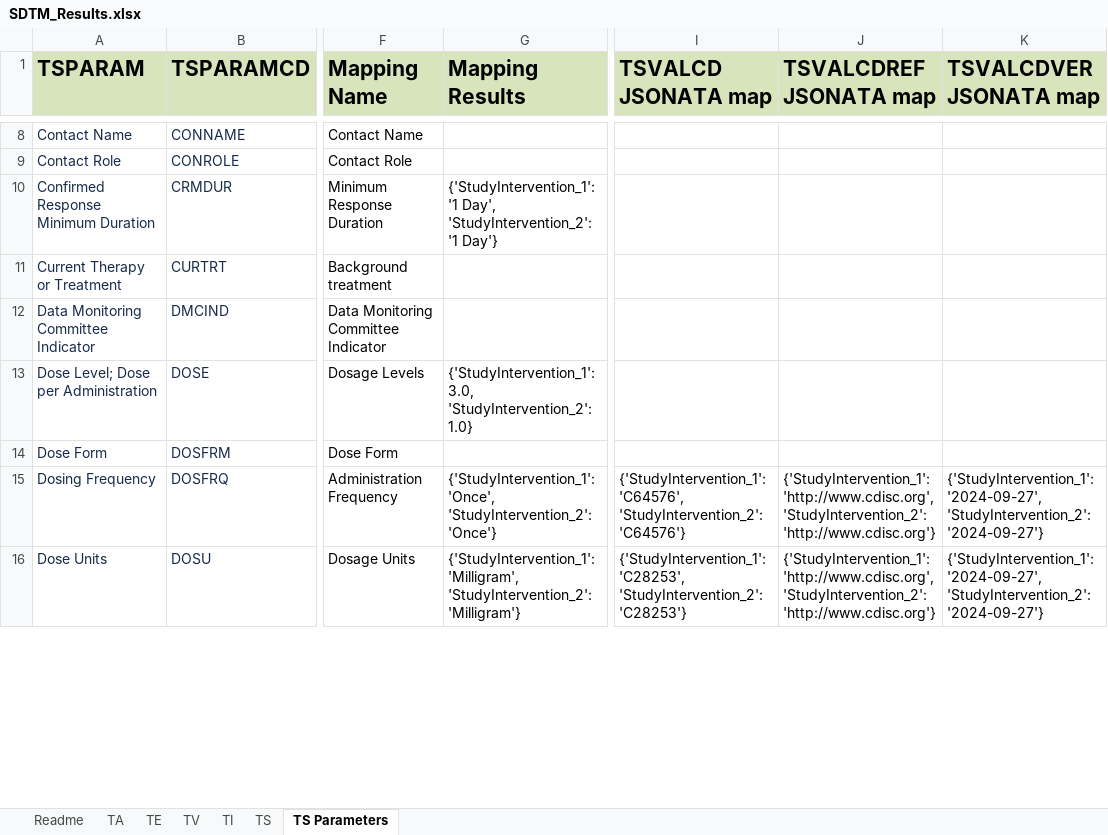
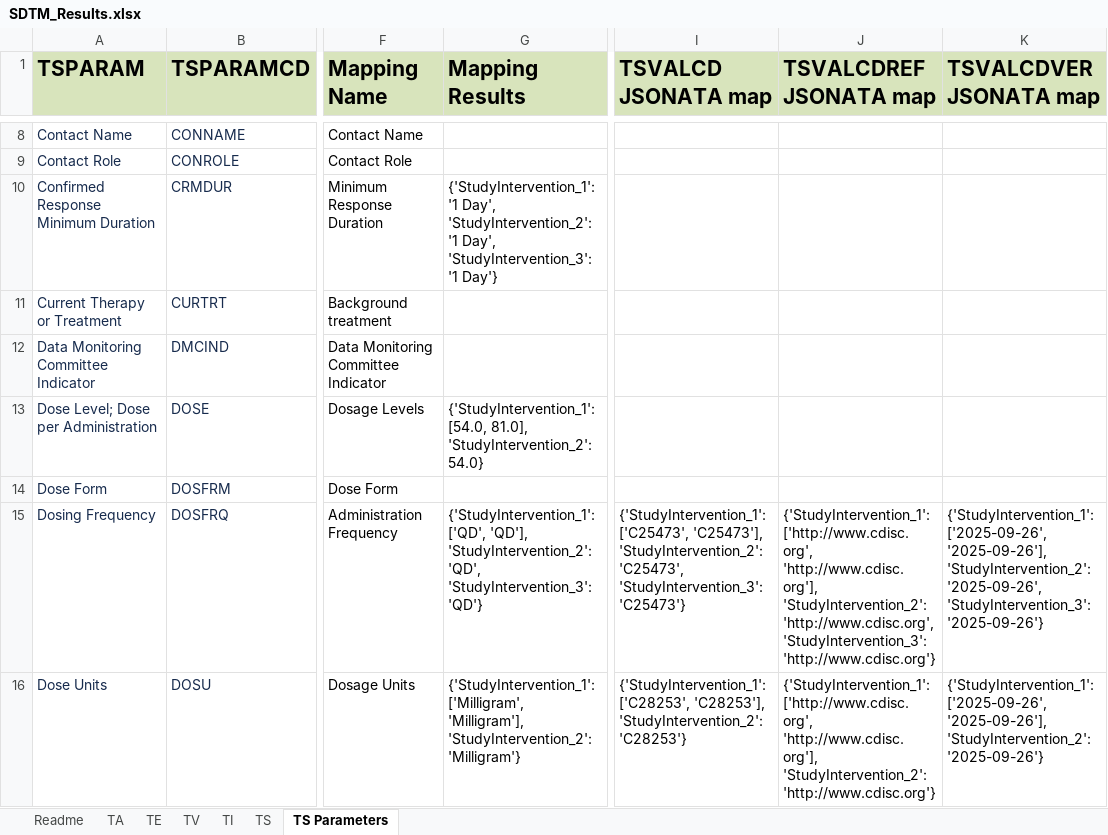
Before and after one commit to ClinLine/USDM_SDTM_mapper, an Excel workbook: Output/SDTM_Results.xlsx, sheet TS Parameters, drawn as a sheet; only a part is shown, gaps mark what is left out; values as stored, in another font and other column widths than the file's, no borders; the diff covers the shown part only; the diff names each change by its address in the sheet, - before the commit and + after, or states it on an @@ line.

```diff
--- a/Output/SDTM_Results.xlsx (sheet TS Parameters)
+++ b/Output/SDTM_Results.xlsx (sheet TS Parameters)
-G10 (Mapping Results): …'StudyIntervention_2': '1 Day'}
+G10 (Mapping Results): …'StudyIntervention_2': '1 Day', 'StudyIntervention_3': '1 Day'}
-G13 (Mapping Results): {'StudyIntervention_1': 3.0, 'StudyIntervention_2': 1.0}
+G13 (Mapping Results): {'StudyIntervention_1': [54.0, 81.0], 'StudyIntervention_2': 54.0}
-G15 (Mapping Results): {'StudyIntervention_1': 'Once', 'StudyIntervention_2': 'Once'}
+G15 (Mapping Results): {'StudyIntervention_1': ['QD', 'QD'], 'StudyIntervention_2': 'QD', 'StudyIntervention_3': 'QD'}
-I15 (TSVALCD JSONATA map): {'StudyIntervention_1': 'C64576', 'StudyIntervention_2': 'C64576'}
+I15 (TSVALCD JSONATA map): {'StudyIntervention_1': ['C25473', 'C25473'], 'StudyIntervention_2': 'C25473', 'StudyIntervention_3': 'C25473'}
-J15 (TSVALCDREF JSONATA map): {'StudyIntervention_1': 'http://www.cdisc.org', 'StudyIntervention_2': 'http://www.cdisc.org'}
+J15 (TSVALCDREF JSONATA map): {'StudyIntervention_1': ['http://www.cdisc.org', 'http://www.cdisc.org'], 'StudyIntervention_2': 'http://www.cdisc.org', 'StudyIntervention_3': 'http://www.cdisc.org'}
-K15 (TSVALCDVER JSONATA map): {'StudyIntervention_1': '2024-09-27', 'StudyIntervention_2': '2024-09-27'}
+K15 (TSVALCDVER JSONATA map): {'StudyIntervention_1': ['2025-09-26', '2025-09-26'], 'StudyIntervention_2': '2025-09-26', 'StudyIntervention_3': '2025-09-26'}
-G16 (Mapping Results): {'StudyIntervention_1': 'Milligram', 'StudyIntervention_2': 'Milligram'}
+G16 (Mapping Results): {'StudyIntervention_1': ['Milligram', 'Milligram'], 'StudyIntervention_2': 'Milligram'}
-I16 (TSVALCD JSONATA map): {'StudyIntervention_1': 'C28253', 'StudyIntervention_2': 'C28253'}
+I16 (TSVALCD JSONATA map): {'StudyIntervention_1': ['C28253', 'C28253'], 'StudyIntervention_2': 'C28253'}
-J16 (TSVALCDREF JSONATA map): {'StudyIntervention_1': 'http://www.cdisc.org', 'StudyIntervention_2': 'http://www.cdisc.org'}
+J16 (TSVALCDREF JSONATA map): {'StudyIntervention_1': ['http://www.cdisc.org', 'http://www.cdisc.org'], 'StudyIntervention_2': 'http://www.cdisc.org'}
-K16 (TSVALCDVER JSONATA map): {'StudyIntervention_1': '2024-09-27', 'StudyIntervention_2': '2024-09-27'}
+K16 (TSVALCDVER JSONATA map): {'StudyIntervention_1': ['2025-09-26', '2025-09-26'], 'StudyIntervention_2': '2025-09-26'}
```
Also changed, not shown: 43 edited cells elsewhere in this sheet, sheet TI, sheet TV, sheet TS, sheet TA, sheet TE, 5 other files.
